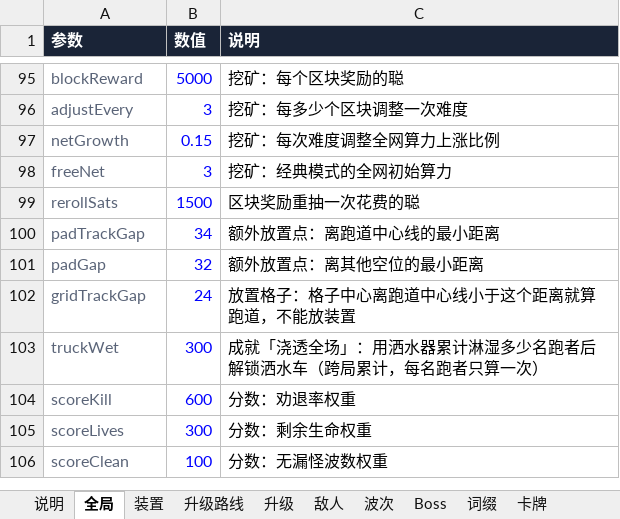
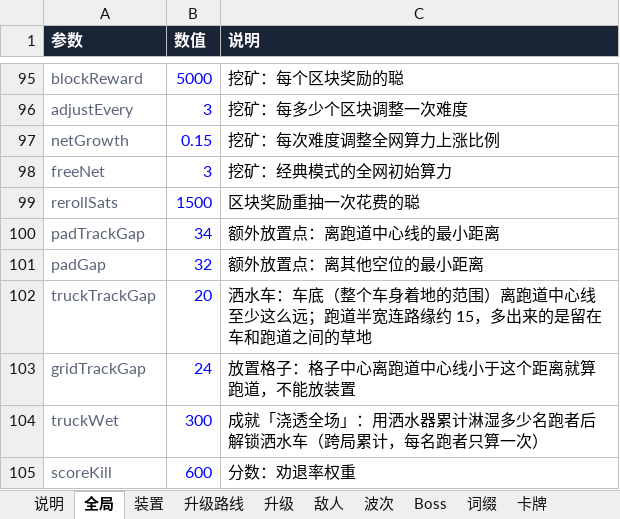
Before and after one commit to fatherofnoah42-pixel/blast-track, an Excel workbook: config/blast-track-config.xlsx, sheet 全局, drawn as a sheet; only a part is shown, gaps mark what is left out; the shorter side is filled out with more unchanged rows; values as stored, in another font and other column widths than the file's, no borders; the diff names each change by its address in the sheet, - before the commit and + after, or states it on an @@ line.

```diff
--- a/config/blast-track-config.xlsx (sheet 全局)
+++ b/config/blast-track-config.xlsx (sheet 全局)
+row 102: truckTrackGap | 20 | 洒水车：车底（整个车身着地的范围）离跑道中心线至少这么远；跑道半宽连路缘约 15，多出来的是留在车和跑道之间的草地
```
Also changed, not shown: 8 other files.
